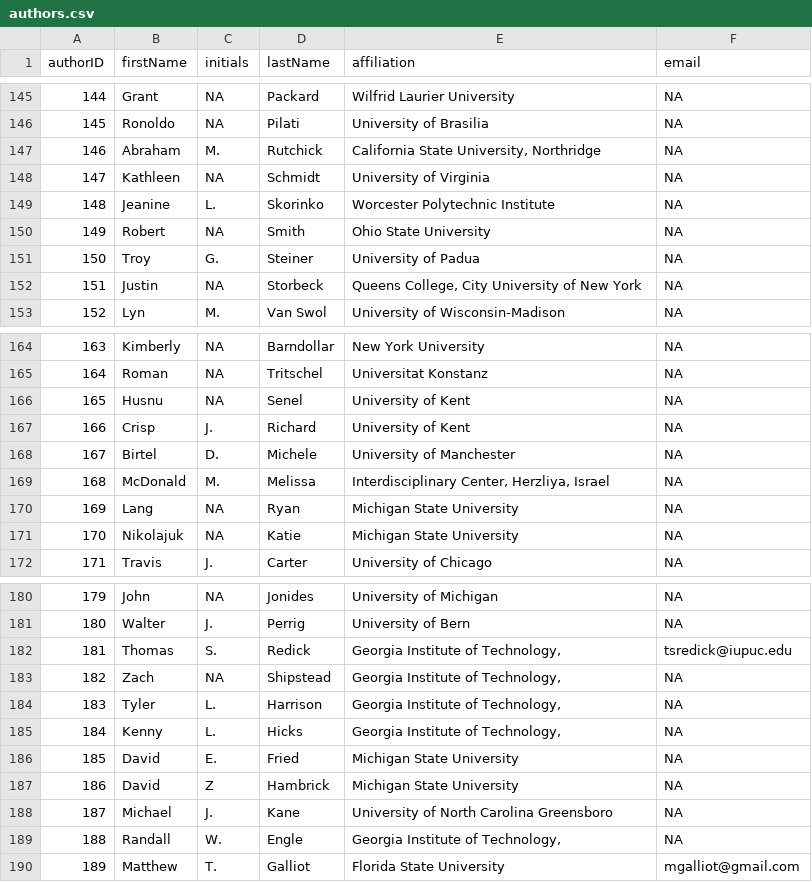
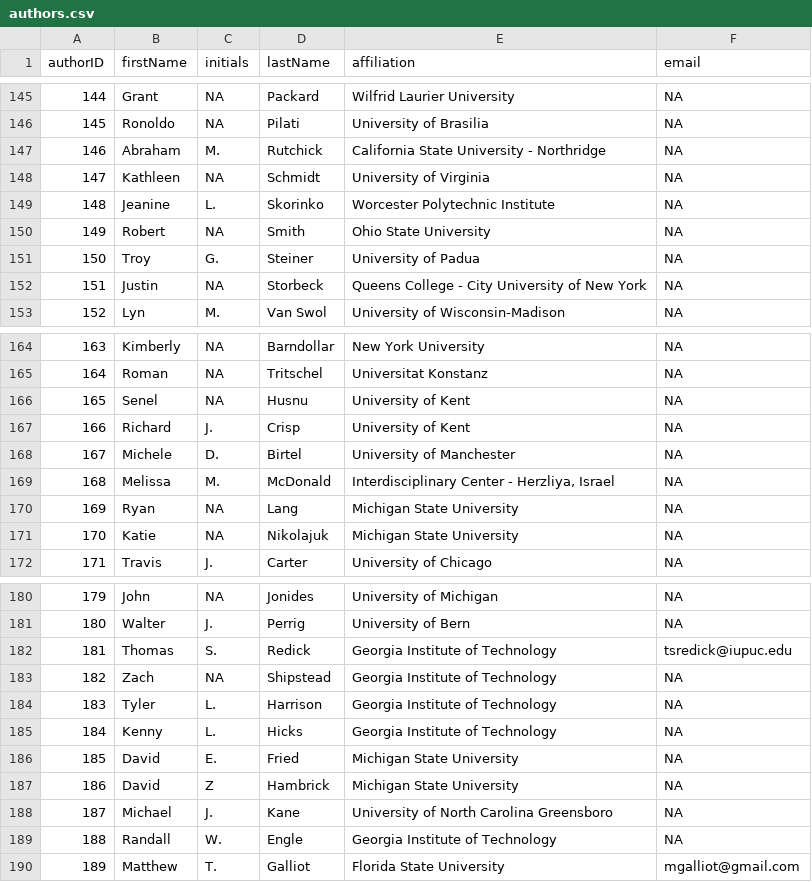
Before and after one commit to eplebel/science-commons, a CSV file: authors.csv, drawn as a sheet; only a part is shown, gaps mark what is left out; the diff covers the shown part only.

```diff
--- a/authors.csv
+++ b/authors.csv
@@ -146,3 +146,3 @@ authorID,firstName,initials,lastName,affiliation,email
 145,Ronoldo,NA,Pilati,University of Brasilia,NA
-146,Abraham,M.,Rutchick,"California State University, Northridge",NA
+146,Abraham,M.,Rutchick,California State University - Northridge,NA
 147,Kathleen,NA,Schmidt,University of Virginia,NA
@@ -151,3 +151,3 @@ authorID,firstName,initials,lastName,affiliation,email
 150,Troy,G.,Steiner,University of Padua,NA
-151,Justin,NA,Storbeck,"Queens College, City University of New York",NA
+151,Justin,NA,Storbeck,Queens College - City University of New York,NA
 152,Lyn,M.,Van Swol,University of Wisconsin-Madison,NA
@@ -165,8 +165,8 @@ authorID,firstName,initials,lastName,affiliation,email
 164,Roman,NA,Tritschel,Universitat Konstanz,NA
-165,Husnu,NA,Senel,University of Kent,NA
-166,Crisp,J.,Richard,University of Kent,NA
-167,Birtel,D.,Michele,University of Manchester,NA
-168,McDonald,M.,Melissa,"Interdisciplinary Center, Herzliya, Israel",NA
-169,Lang,NA,Ryan,Michigan State University,NA
-170,Nikolajuk,NA,Katie,Michigan State University,NA
+165,Senel,NA,Husnu,University of Kent,NA
+166,Richard,J.,Crisp,University of Kent,NA
+167,Michele,D.,Birtel,University of Manchester,NA
+168,Melissa,M.,McDonald,"Interdisciplinary Center - Herzliya, Israel",NA
+169,Ryan,NA,Lang,Michigan State University,NA
+170,Katie,NA,Nikolajuk,Michigan State University,NA
 171,Travis,J.,Carter,University of Chicago,NA
@@ -181,6 +181,6 @@ authorID,firstName,initials,lastName,affiliation,email
 180,Walter,J.,Perrig,University of Bern,NA
-181,Thomas,S.,Redick,"Georgia Institute of Technology,",tsredick@iupuc.edu
-182,Zach,NA,Shipstead,"Georgia Institute of Technology,",NA
-183,Tyler,L.,Harrison,"Georgia Institute of Technology,",NA
-184,Kenny,L.,Hicks,"Georgia Institute of Technology,",NA
+181,Thomas,S.,Redick,Georgia Institute of Technology,tsredick@iupuc.edu
+182,Zach,NA,Shipstead,Georgia Institute of Technology,NA
+183,Tyler,L.,Harrison,Georgia Institute of Technology,NA
+184,Kenny,L.,Hicks,Georgia Institute of Technology,NA
 185,David,E.,Fried,Michigan State University,NA
@@ -188,3 +188,3 @@ authorID,firstName,initials,lastName,affiliation,email
 187,Michael,J.,Kane,University of North Carolina Greensboro,NA
-188,Randall,W.,Engle,"Georgia Institute of Technology,",NA
+188,Randall,W.,Engle,Georgia Institute of Technology,NA
 189,Matthew,T.,Galliot,Florida State University,mgalliot@gmail.com
```
Also changed, not shown: 2 edited cells elsewhere in this file, articles.csv, stats.csv.
